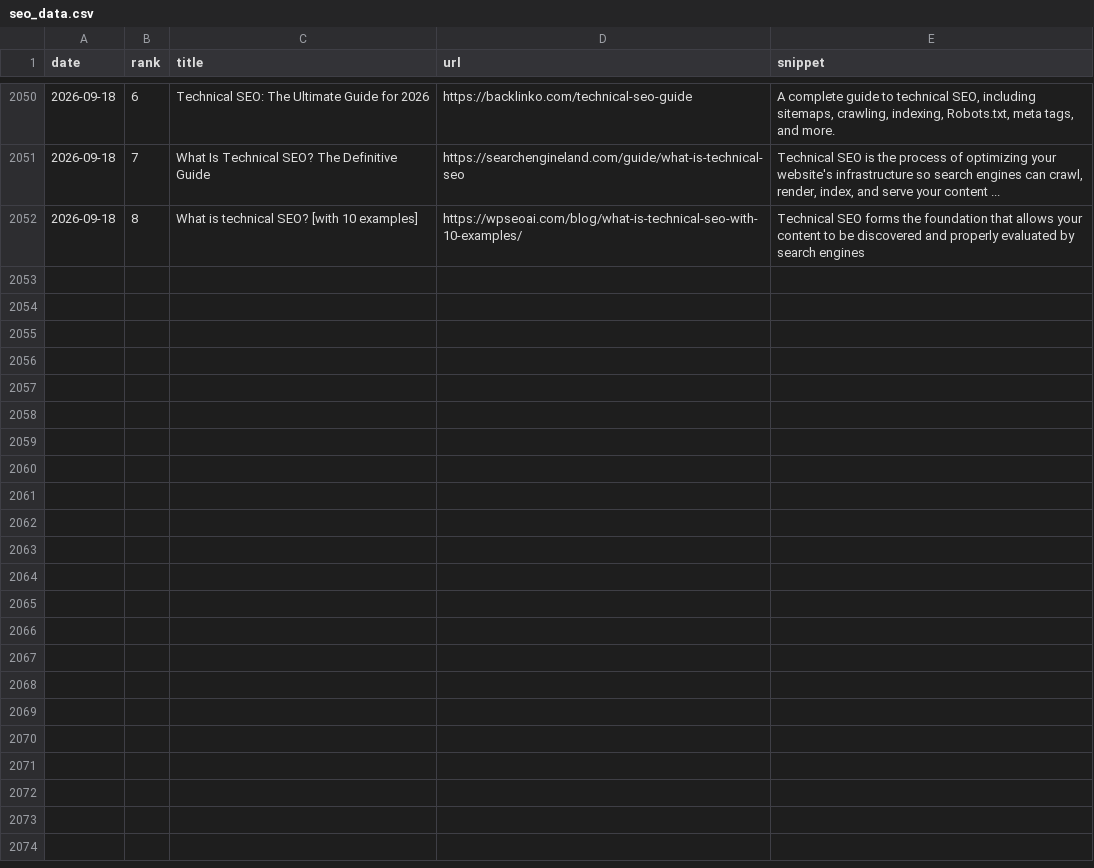
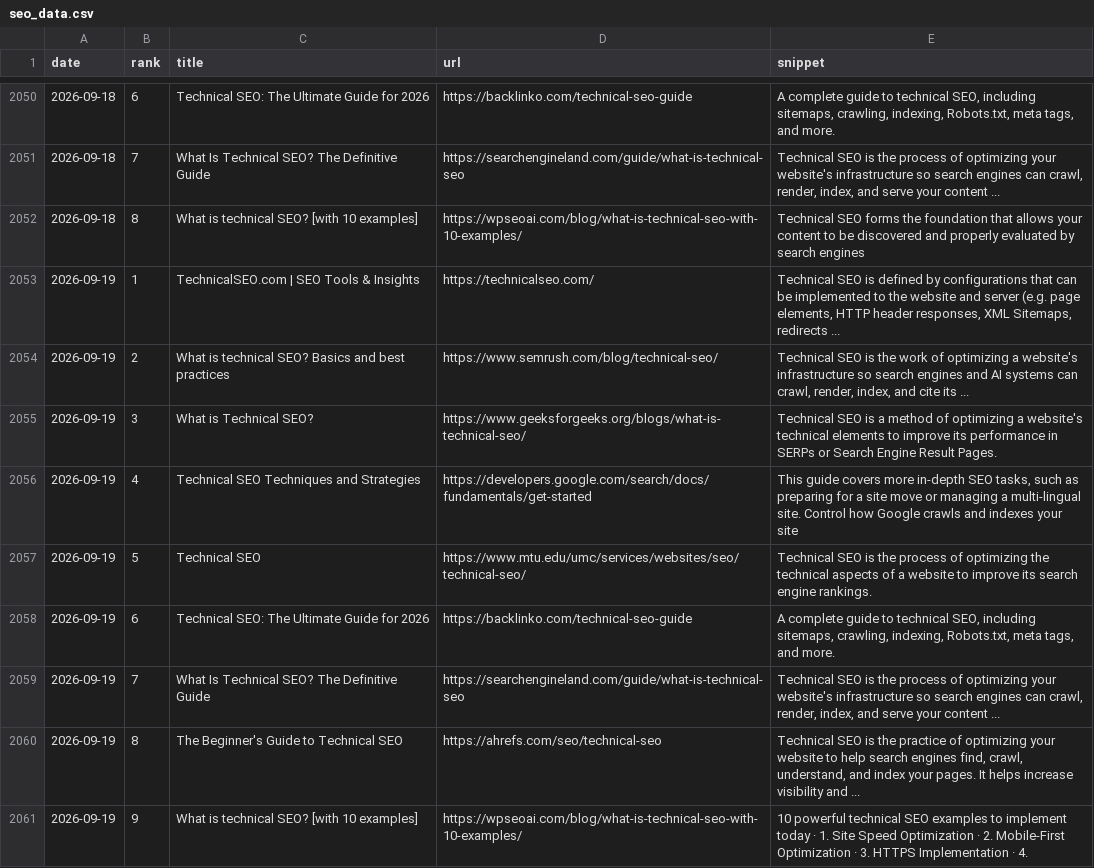
Before and after one commit to takuma51/aio-search-analyzer, a CSV file: seo_data.csv, drawn as a sheet; only a part is shown, gaps mark what is left out; the diff names each change by its address in the sheet, - before the commit and + after, or states it on an @@ line.

```diff
--- a/seo_data.csv
+++ b/seo_data.csv
+row 2053: 2026-09-19 | 1 | TechnicalSEO.com | SEO Tools & Insights | https://technicalseo.com/ | Technical SEO is defined by configurations that can be implemented to the website and server (e.g. page elements, HTTP header responses, XML Sitemaps, redirects ...
+row 2054: 2026-09-19 | 2 | What is technical SEO? Basics and best practices | https://www.semrush.com/blog/technical-seo/ | Technical SEO is the work of optimizing a website's infrastructure so search engines and AI systems can crawl, render, index, and cite its ...
+row 2055: 2026-09-19 | 3 | What is Technical SEO? | https://www.geeksforgeeks.org/blogs/what-is-technical-seo/ | Technical SEO is a method of optimizing a website's technical elements to improve its performance in SERPs or Search Engine Result Pages.
+row 2056: 2026-09-19 | 4 | Technical SEO Techniques and Strategies | https://developers.google.com/search/docs/fundamentals/get-started | This guide covers more in-depth SEO tasks, such as preparing for a site move or managing a multi-lingual site. Control how Google crawls and indexes your site
+row 2057: 2026-09-19 | 5 | Technical SEO | https://www.mtu.edu/umc/services/websites/seo/technical-seo/ | Technical SEO is the process of optimizing the technical aspects of a website to improve its search engine rankings.
+row 2058: 2026-09-19 | 6 | Technical SEO: The Ultimate Guide for 2026 | https://backlinko.com/technical-seo-guide | A complete guide to technical SEO, including sitemaps, crawling, indexing, Robots.txt, meta tags, and more.
+row 2059: 2026-09-19 | 7 | What Is Technical SEO? The Definitive Guide | https://searchengineland.com/guide/what-is-technical-seo | Technical SEO is the process of optimizing your website's infrastructure so search engines can crawl, render, index, and serve your content ...
+row 2060: 2026-09-19 | 8 | The Beginner's Guide to Technical SEO | https://ahrefs.com/seo/technical-seo | Technical SEO is the practice of optimizing your website to help search engines find, crawl, understand, and index your pages. It helps increase visibility and ...
+row 2061: 2026-09-19 | 9 | What is technical SEO? [with 10 examples] | https://wpseoai.com/blog/what-is-technical-seo-with-10-examples/ | 10 powerful technical SEO examples to implement today · 1. Site Speed Optimization · 2. Mobile-First Optimization · 3. HTTPS Implementation · 4.
```
